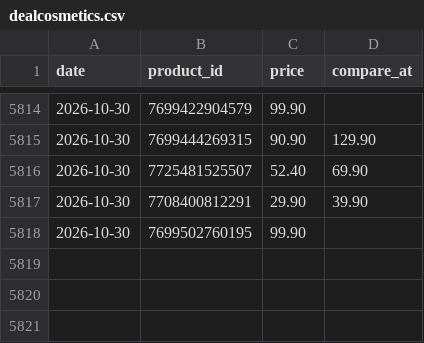
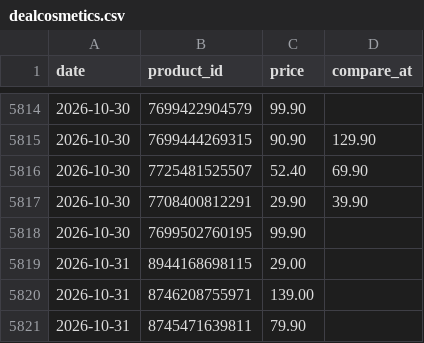
Before and after one commit to poopkinel/israel-price-tracker, a CSV file: data/history/dealcosmetics.csv, drawn as a sheet; only a part is shown, gaps mark what is left out; the diff names each change by its address in the sheet, - before the commit and + after, or states it on an @@ line.

```diff
--- a/data/history/dealcosmetics.csv
+++ b/data/history/dealcosmetics.csv
+row 5819: 2026-10-31 | 8944168698115 | 29.00
+row 5820: 2026-10-31 | 8746208755971 | 139.00
+row 5821: 2026-10-31 | 8745471639811 | 79.90
```
Also changed, not shown: data/current/foxhome.csv, data/current/gadgetline.csv, 24 other files.
